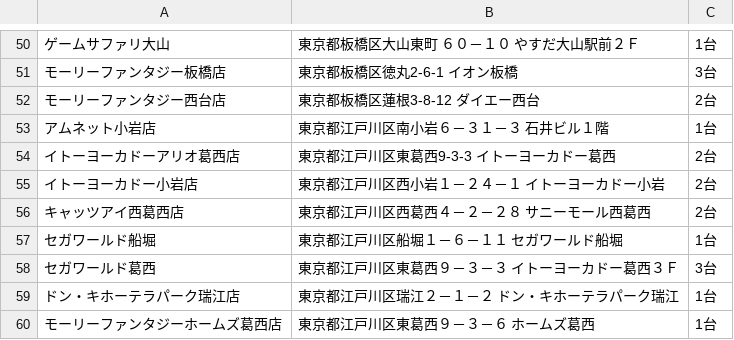
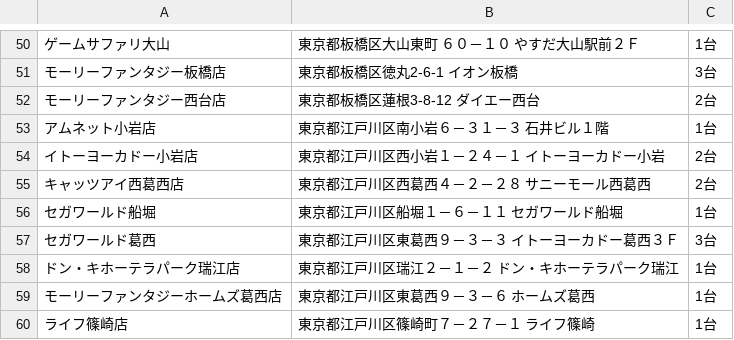
Before and after one commit to eagletmt/idolmap-data, a CSV file: aikatsu/東京都.csv, drawn as a sheet; only a part is shown, gaps mark what is left out; the shorter side is filled out with more unchanged rows; the diff names each change by its address in the sheet, - before the commit and + after, or states it on an @@ line.

Commit message:
Update CSV data 2018-05-29 15:07:41+09:00

```diff
--- a/aikatsu/東京都.csv
+++ b/aikatsu/東京都.csv
-row 54: イトーヨーカドーアリオ葛西店 | 東京都江戸川区東葛西9-3-3 イトーヨーカドー葛西 | 2台
```
